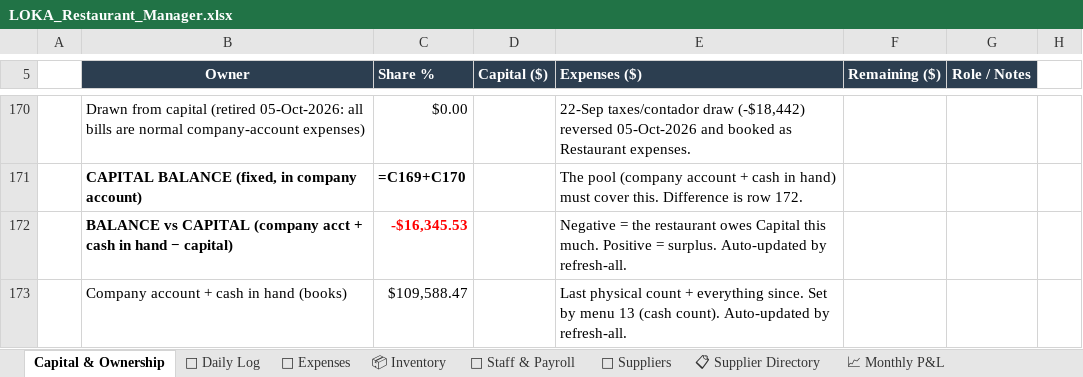
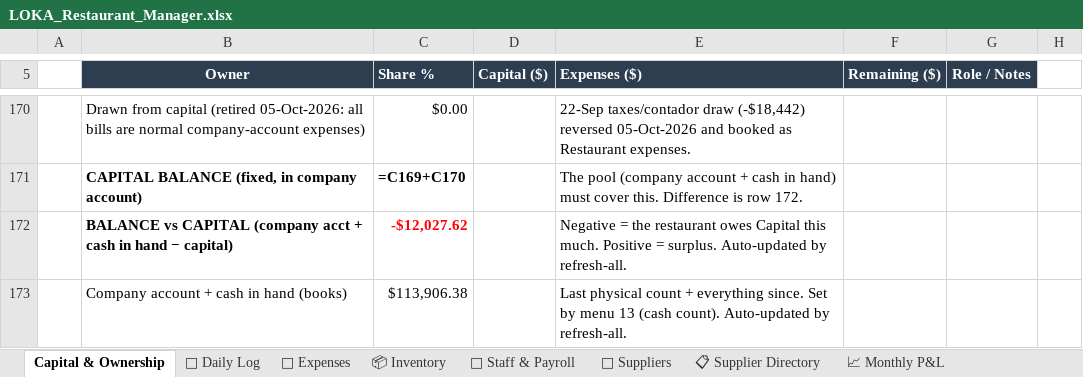
Before and after one commit to mirchimexico-coder/LOKA, an Excel workbook: LOKA_Restaurant_Manager.xlsx, sheet Capital & Ownership, drawn as a sheet; only a part is shown, gaps mark what is left out; values as stored, in another font and other column widths than the file's, no borders; formulas without a stored value are shown as written; the diff names each change by its address in the sheet, - before the commit and + after, or states it on an @@ line.

Commit message:
LOKA 21-Oct-2026 | EOD | day 2026-10-16: rev $5,825 exp $1,420 net $4,405 | bal vs capital $-12,028
Changed: LOKA_Restaurant_Manager.xlsx, dashboard.html, today.txt
+ 3 backup/day file(s)

```diff
--- a/LOKA_Restaurant_Manager.xlsx (sheet Capital & Ownership)
+++ b/LOKA_Restaurant_Manager.xlsx (sheet Capital & Ownership)
-C172 (Share %): -$16,345.53
+C172 (Share %): -$12,027.62
-C173 (Share %): $109,588.47
+C173 (Share %): $113,906.38
```
Also changed, not shown: sheet 📅 Daily Log, sheet 💸 Expenses, 5 other files.
